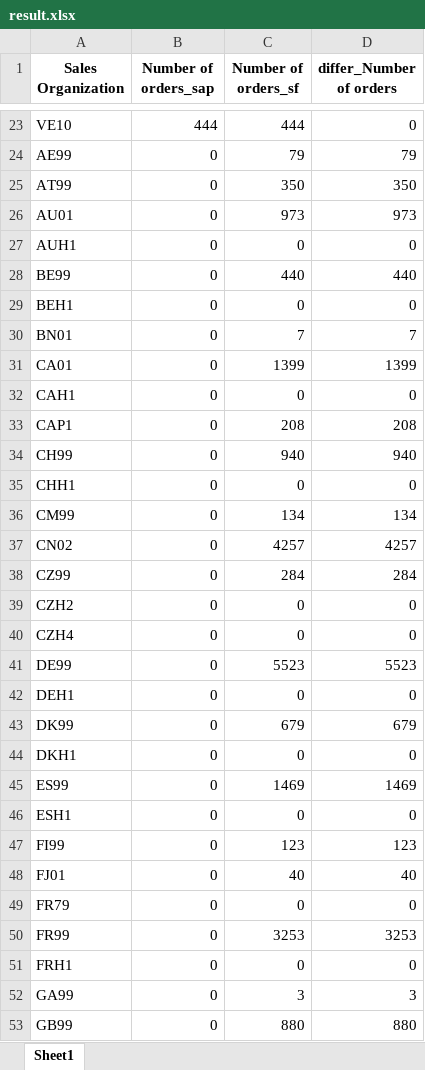
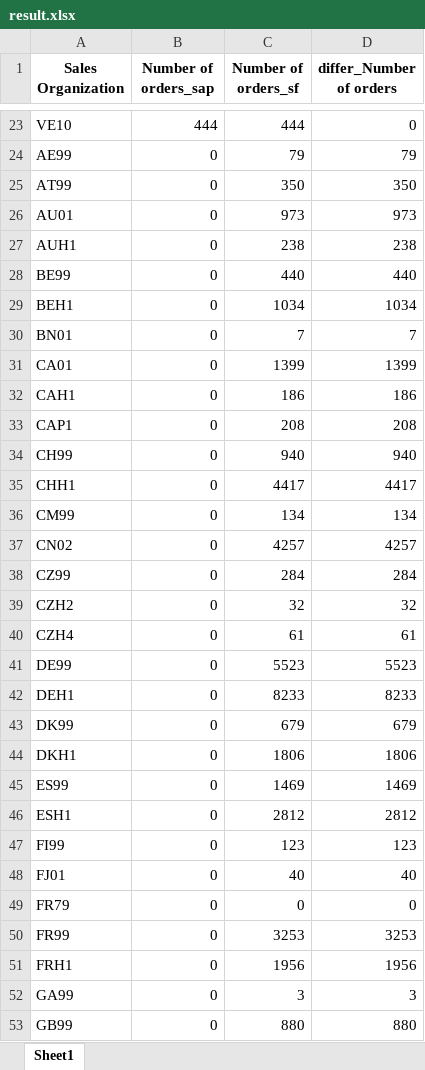
Before and after one commit to Samveg12/validator, an Excel workbook: validator/result.xlsx, sheet Sheet1, drawn as a sheet; only a part is shown, gaps mark what is left out; values as stored, in another font and other column widths than the file's, no borders; the diff covers the shown part only; the diff names each change by its address in the sheet, - before the commit and + after, or states it on an @@ line.

Commit message:
added result file download

```diff
--- a/validator/result.xlsx (sheet Sheet1)
+++ b/validator/result.xlsx (sheet Sheet1)
-C27 (Number of orders_sf): 0
+C27 (Number of orders_sf): 238
-D27 (differ_Number of orders): 0
+D27 (differ_Number of orders): 238
-C29 (Number of orders_sf): 0
+C29 (Number of orders_sf): 1034
-D29 (differ_Number of orders): 0
+D29 (differ_Number of orders): 1034
-C32 (Number of orders_sf): 0
+C32 (Number of orders_sf): 186
-D32 (differ_Number of orders): 0
+D32 (differ_Number of orders): 186
-C35 (Number of orders_sf): 0
+C35 (Number of orders_sf): 4417
-D35 (differ_Number of orders): 0
+D35 (differ_Number of orders): 4417
-C39 (Number of orders_sf): 0
+C39 (Number of orders_sf): 32
-D39 (differ_Number of orders): 0
+D39 (differ_Number of orders): 32
-C40 (Number of orders_sf): 0
+C40 (Number of orders_sf): 61
-D40 (differ_Number of orders): 0
+D40 (differ_Number of orders): 61
-C42 (Number of orders_sf): 0
+C42 (Number of orders_sf): 8233
-D42 (differ_Number of orders): 0
+D42 (differ_Number of orders): 8233
-C44 (Number of orders_sf): 0
+C44 (Number of orders_sf): 1806
-D44 (differ_Number of orders): 0
+D44 (differ_Number of orders): 1806
-C46 (Number of orders_sf): 0
+C46 (Number of orders_sf): 2812
-D46 (differ_Number of orders): 0
+D46 (differ_Number of orders): 2812
-C51 (Number of orders_sf): 0
+C51 (Number of orders_sf): 1956
-D51 (differ_Number of orders): 0
+D51 (differ_Number of orders): 1956
```
Also changed, not shown: 34 edited cells elsewhere in this sheet, 2 other files.
